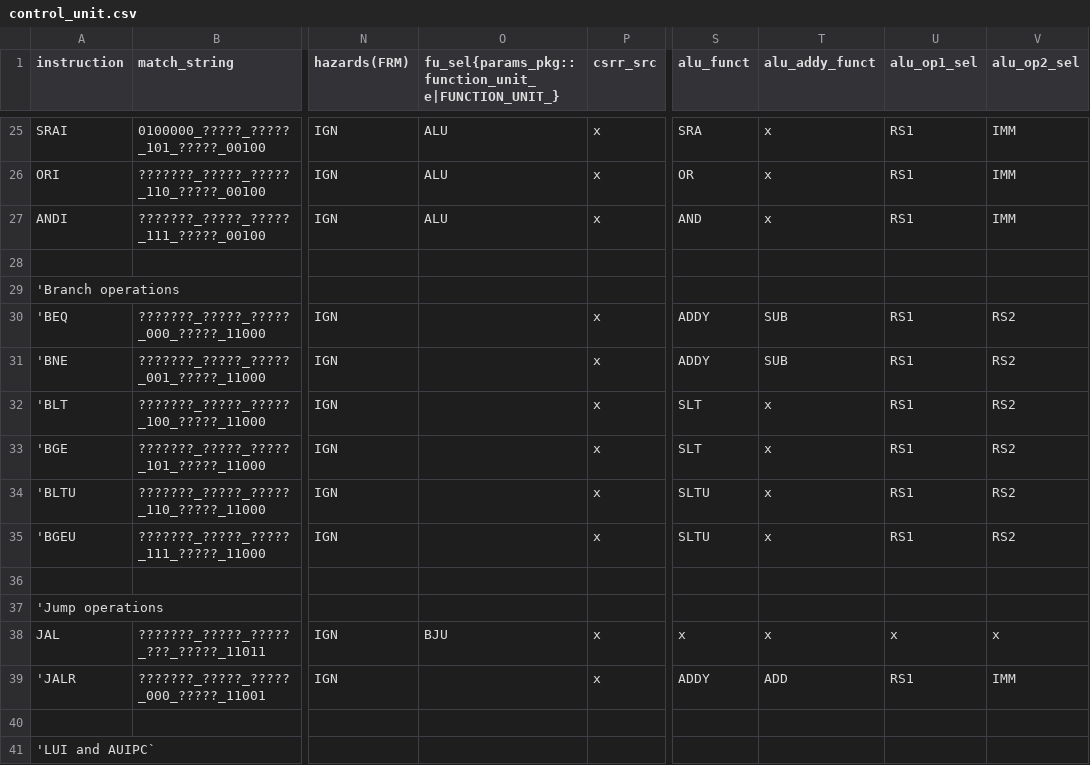
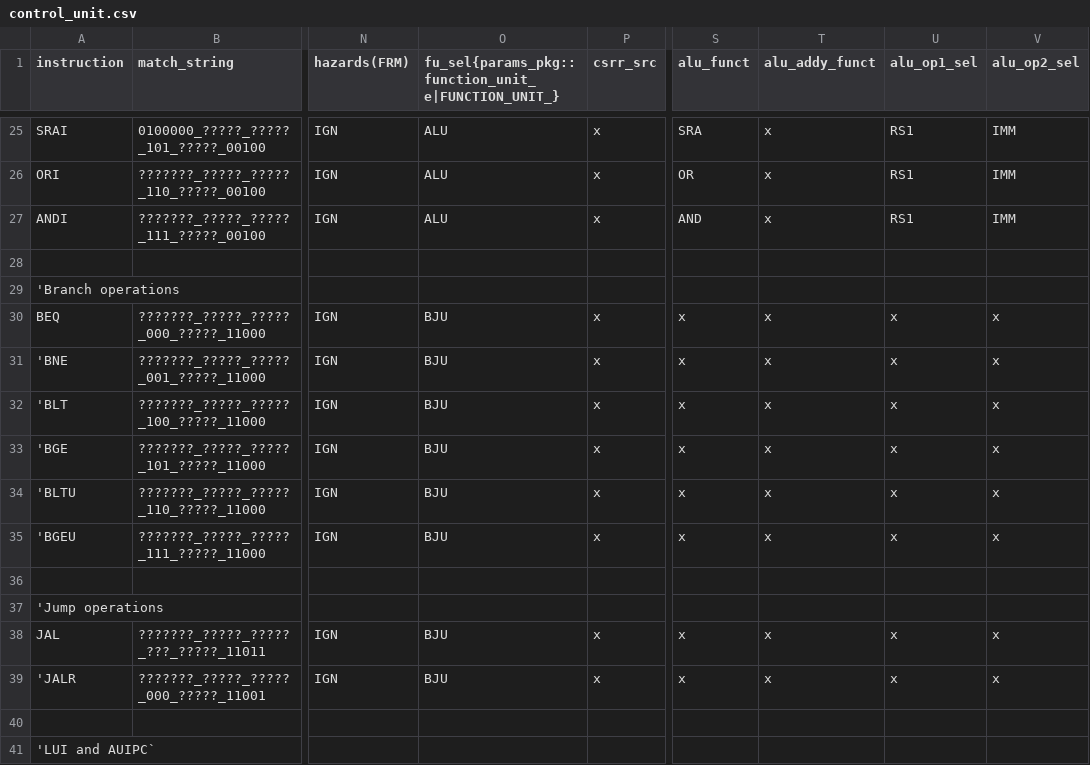
Before and after one commit to ahmetzahitcan/dolunay, a CSV file: control_unit/control_unit.csv, drawn as a sheet; only a part is shown, gaps mark what is left out; the diff names each change by its address in the sheet, - before the commit and + after, or states it on an @@ line.

Commit message:
working on branching. an instruction is dropped in the pipeline, for some reason

```diff
--- a/control_unit/control_unit.csv
+++ b/control_unit/control_unit.csv
-A30 (instruction): 'BEQ
+A30 (instruction): BEQ
-O30:O35: (empty)
+O30:O35: BJU
-S30:S31 (alu_funct): ADDY
+S30:S31 (alu_funct): x
-T30:T31 (alu_addy_funct): SUB
+T30:T31 (alu_addy_funct): x
-U30:U35 (alu_op1_sel): RS1
+U30:U35 (alu_op1_sel): x
-V30:V35 (alu_op2_sel): RS2
+V30:V35 (alu_op2_sel): x
-S32:S33 (alu_funct): SLT
+S32:S33 (alu_funct): x
-S34:S35 (alu_funct): SLTU
+S34:S35 (alu_funct): x
-O39: (empty)
+O39: BJU
-S39 (alu_funct): ADDY
+S39 (alu_funct): x
-T39 (alu_addy_funct): ADD
+T39 (alu_addy_funct): x
-U39 (alu_op1_sel): RS1
+U39 (alu_op1_sel): x
-V39 (alu_op2_sel): IMM
+V39 (alu_op2_sel): x
```
Also changed, not shown: 17 other files.
